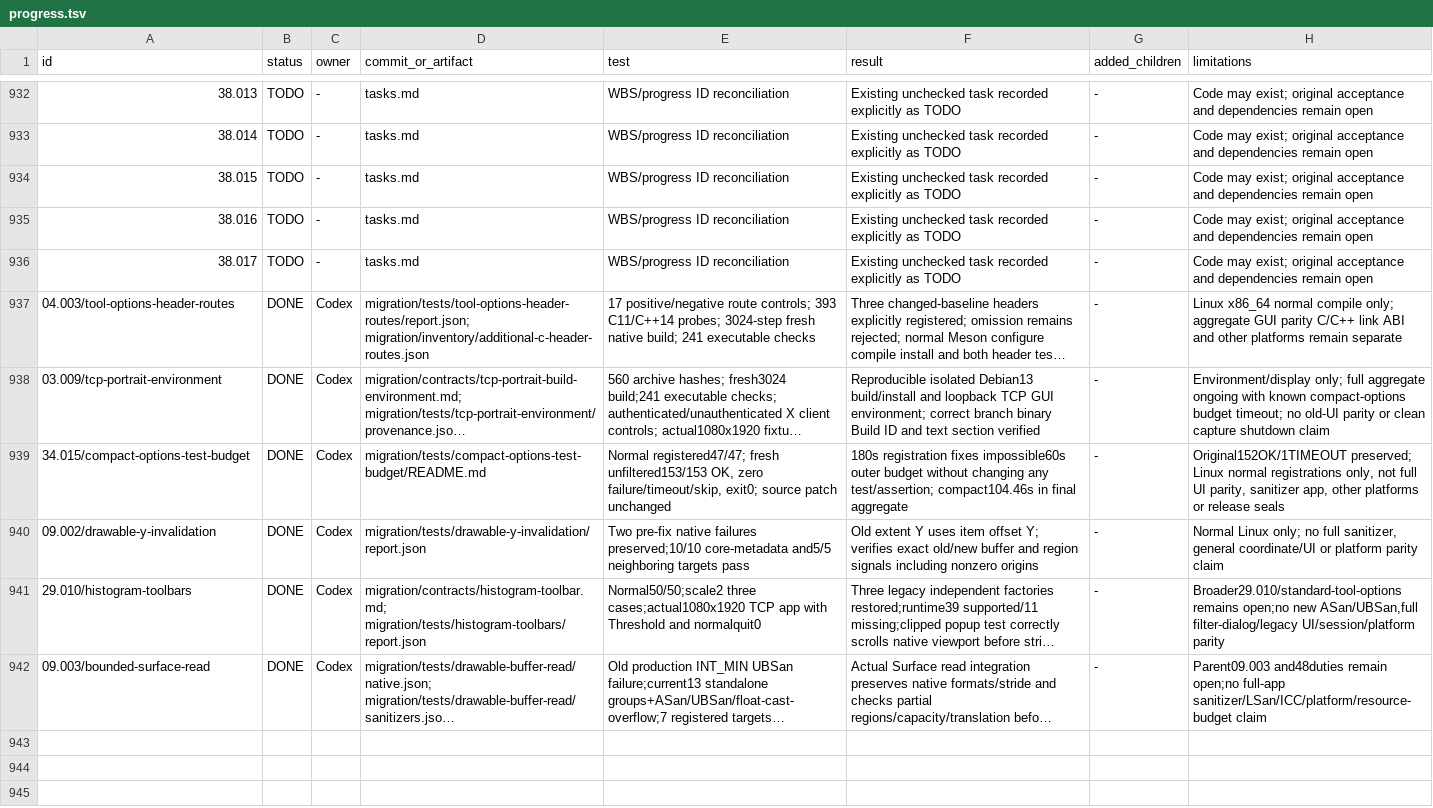
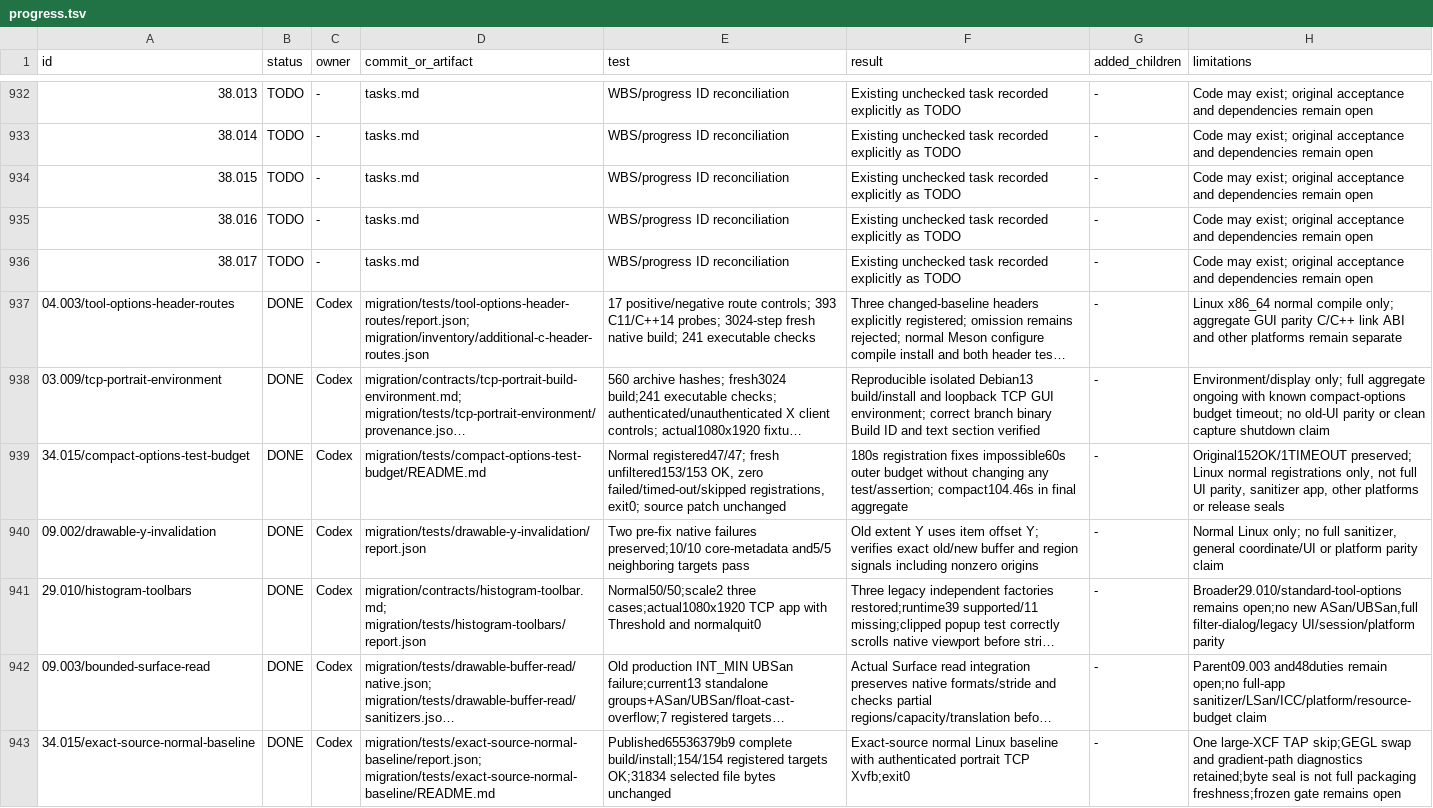
Before and after one commit to seagetch/gimp-painter, a TSV file: migration/progress.tsv, drawn as a sheet; only a part is shown, gaps mark what is left out; long unchanged cells end in …; the diff names each change by its address in the sheet, - before the commit and + after, or states it on an @@ line.

Commit message:
Record exact-source 154-target normal Linux baseline and retained diagnostics

```diff
--- a/migration/progress.tsv
+++ b/migration/progress.tsv
-E939 (test): …OK, zero failure/timeout/skip, exit0; source…
+E939 (test): …OK, zero failed/timed-out/skipped registrations, exit0; source…
+row 943: 34.015/exact-source-normal-baseline | DONE | Codex | migration/tests/exact-source-normal-baseline/report.json; migration/tests/exact-source-normal-baseline/README.md | Published65536379b9 complete build/install;154/154 registered targets OK;31834 selected file bytes unchanged | Exact-source normal Linux baseline with authenticated portrait TCP Xvfb;exit0 | - | One large-XCF TAP skip;GEGL swap and gradient-path diagnostics retained;byte seal is not full packaging freshness;frozen gate remains open
```
Also changed, not shown: 4 other files.
